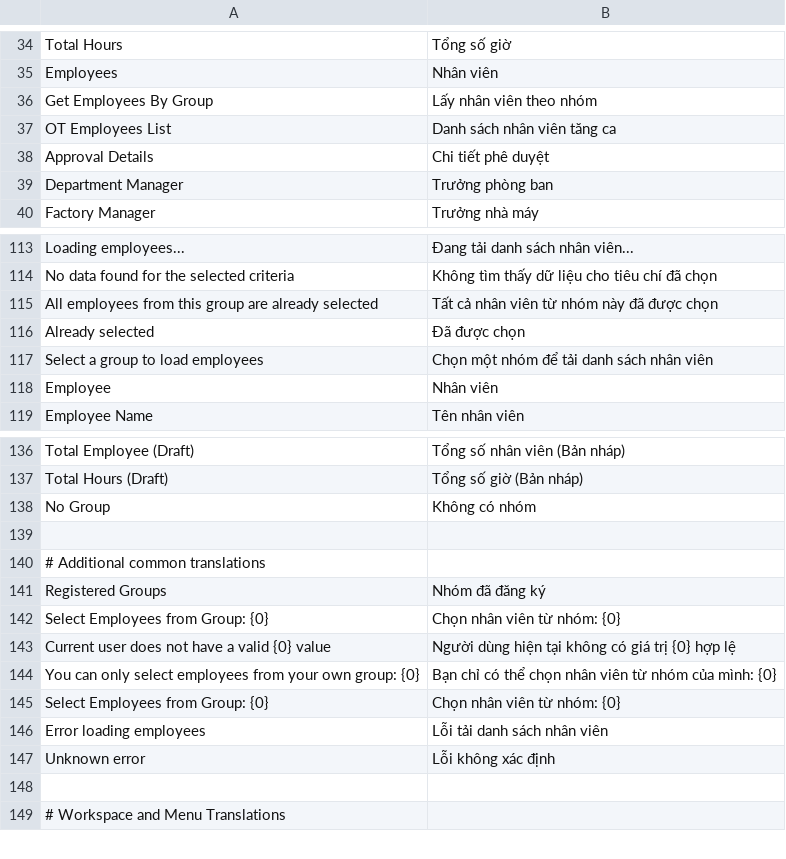
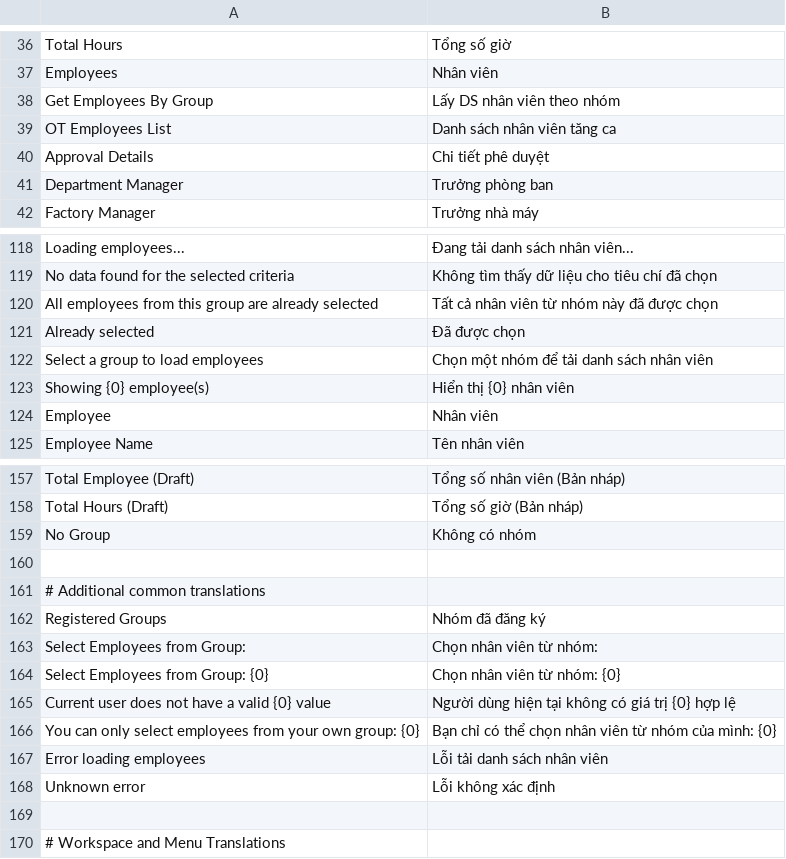
Before and after one commit to nguyenson-toray/customize_erpnext, a CSV file: customize_erpnext/translations/vi.csv, drawn as a sheet; only a part is shown, gaps mark what is left out; removed rows and columns are numbered as before the commit, all else as after; the diff covers the shown part only; the diff names each change by its address in the sheet, - before the commit and + after, or states it on an @@ line.

```diff
--- a/customize_erpnext/translations/vi.csv
+++ b/customize_erpnext/translations/vi.csv
-B38: Lấy nhân viên theo nhóm
+B38: Lấy DS nhân viên theo nhóm
+row 123: Showing {0} employee(s) | Hiển thị {0} nhân viên
+row 163: Select Employees from Group: | Chọn nhân viên từ nhóm:
-row 145: Select Employees from Group: {0} | Chọn nhân viên từ nhóm: {0}
```
Also changed, not shown: 20 added rows elsewhere in this file, 11 other files.
